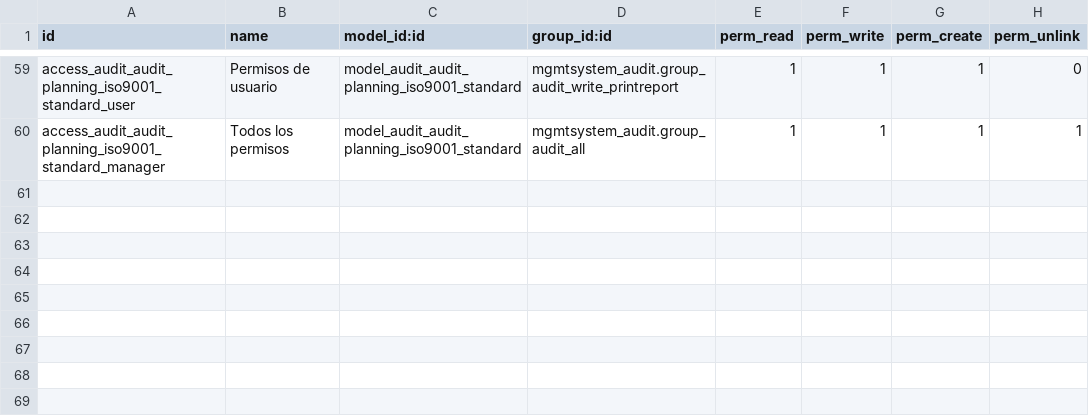
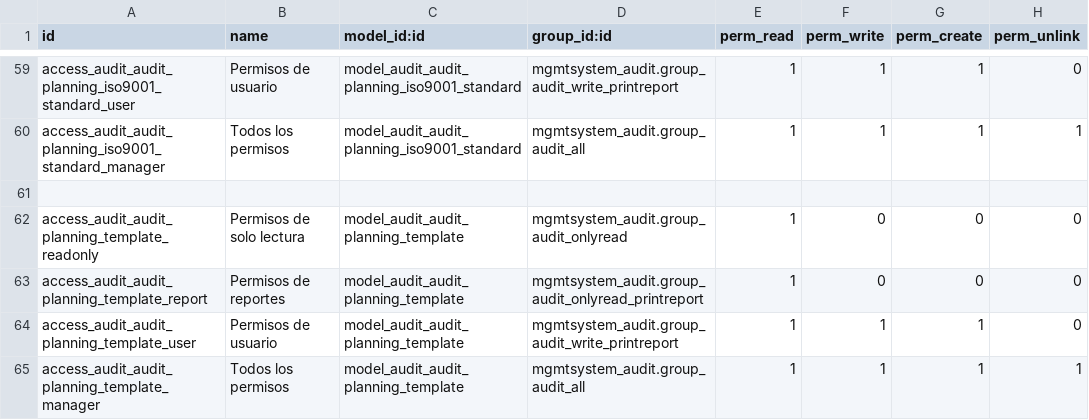
Before and after one commit to SoyCalidad/tyt_calidad_, a CSV file: tyt_audit/security/ir.model.access.csv, drawn as a sheet; only a part is shown, gaps mark what is left out.

Commit message:
[ADD] audit.audit.planning.template + tyt_audit_data adaptation

```diff
--- a/tyt_audit/security/ir.model.access.csv
+++ b/tyt_audit/security/ir.model.access.csv
@@ -60 +60,6 @@ access_audit_audit_planning_iso9001_standard_user,Permisos de usuario,model_audi
 access_audit_audit_planning_iso9001_standard_manager,Todos los permisos,model_audit_audit_planning_iso9001_standard,mgmtsystem_audit.group_audit_all,1,1,1,1
+
+access_audit_audit_planning_template_readonly,Permisos de solo lectura,model_audit_audit_planning_template,mgmtsystem_audit.group_audit_onlyread,1,0,0,0
+access_audit_audit_planning_template_report,Permisos de reportes,model_audit_audit_planning_template,mgmtsystem_audit.group_audit_onlyread_printreport,1,0,0,0
+access_audit_audit_planning_template_user,Permisos de usuario,model_audit_audit_planning_template,mgmtsystem_audit.group_audit_write_printreport,1,1,1,0
+access_audit_audit_planning_template_manager,Todos los permisos,model_audit_audit_planning_template,mgmtsystem_audit.group_audit_all,1,1,1,1
```
Also changed, not shown: 11 other files.
